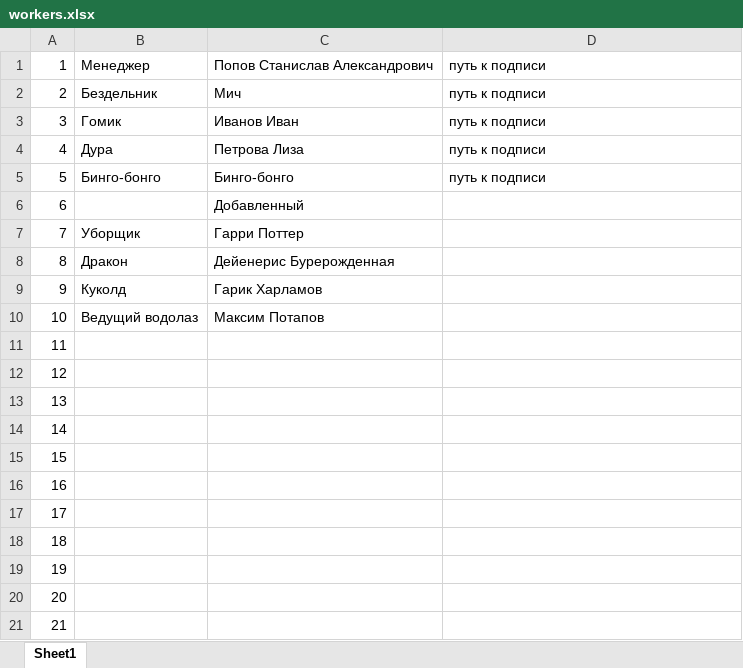
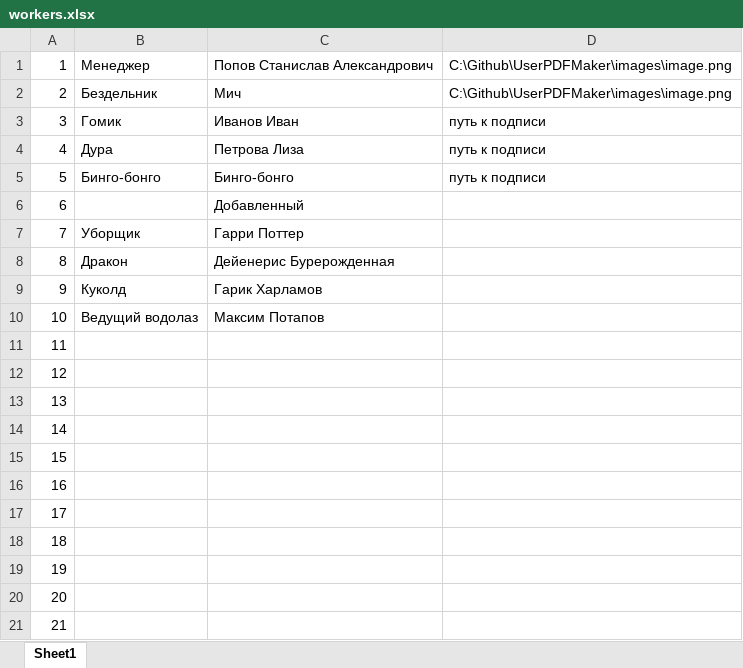
Before and after one commit to fnch1q/UserPDFMaker, an Excel workbook: cmd/workers.xlsx, sheet Sheet1, drawn as a sheet; values as stored, in another font and other column widths than the file's, no borders; the diff names each change by its address in the sheet, - before the commit and + after, or states it on an @@ line.

```diff
--- a/cmd/workers.xlsx (sheet Sheet1)
+++ b/cmd/workers.xlsx (sheet Sheet1)
-D1:D2: путь к подписи
+D1:D2: C:\Github\UserPDFMaker\images\image.png
```
Also changed, not shown: 4 other files.
